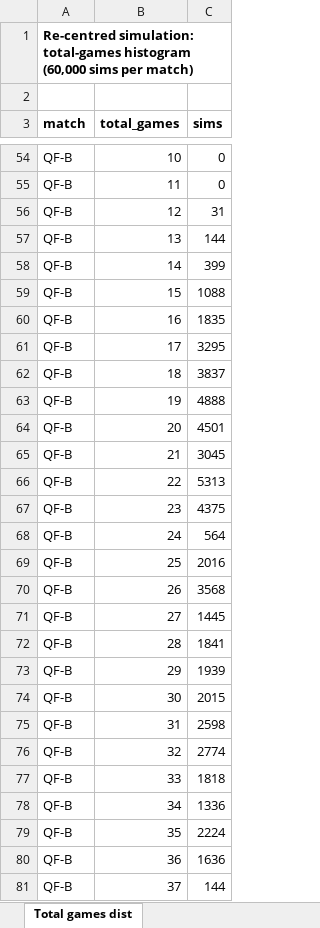
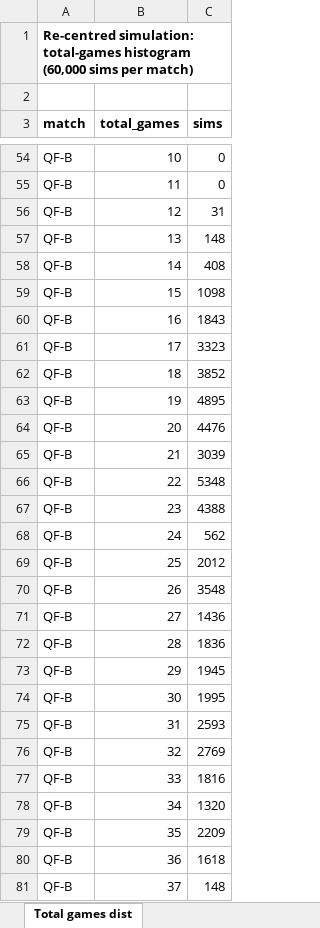
Before and after one commit to JonahHak/ReadME, an Excel workbook: sports-engine/tennis/2026-shanghai-qf/output/Shanghai_2026_QF_model.xlsx, sheet Total games dist, drawn as a sheet; only a part is shown, gaps mark what is left out; values as stored, in another font and other column widths than the file's, no borders; the diff covers the shown part only; the diff names each change by its address in the sheet, - before the commit and + after, or states it on an @@ line.

```diff
--- a/sports-engine/tennis/2026-shanghai-qf/output/Shanghai_2026_QF_model.xlsx (sheet Total games dist)
+++ b/sports-engine/tennis/2026-shanghai-qf/output/Shanghai_2026_QF_model.xlsx (sheet Total games dist)
-C57 (sims): 144
+C57 (sims): 148
-C58 (sims): 399
+C58 (sims): 408
-C59 (sims): 1088
+C59 (sims): 1098
-C60 (sims): 1835
+C60 (sims): 1843
-C61 (sims): 3295
+C61 (sims): 3323
-C62 (sims): 3837
+C62 (sims): 3852
-C63 (sims): 4888
+C63 (sims): 4895
-C64 (sims): 4501
+C64 (sims): 4476
-C65 (sims): 3045
+C65 (sims): 3039
-C66 (sims): 5313
+C66 (sims): 5348
-C67 (sims): 4375
+C67 (sims): 4388
-C68 (sims): 564
+C68 (sims): 562
-C69 (sims): 2016
+C69 (sims): 2012
-C70 (sims): 3568
+C70 (sims): 3548
-C71 (sims): 1445
+C71 (sims): 1436
-C72 (sims): 1841
+C72 (sims): 1836
-C73 (sims): 1939
+C73 (sims): 1945
-C74 (sims): 2015
+C74 (sims): 1995
-C75 (sims): 2598
+C75 (sims): 2593
-C76 (sims): 2774
+C76 (sims): 2769
-C77 (sims): 1818
+C77 (sims): 1816
-C78 (sims): 1336
+C78 (sims): 1320
-C79 (sims): 2224
+C79 (sims): 2209
-C80 (sims): 1636
+C80 (sims): 1618
-C81 (sims): 144
+C81 (sims): 148
```
Also changed, not shown: 30 edited cells elsewhere in this sheet, sheet Model QF-A, sheet Model QF-B, sheet Pricing, other sheet tabs, formulas that keep their value, 9 other files.
